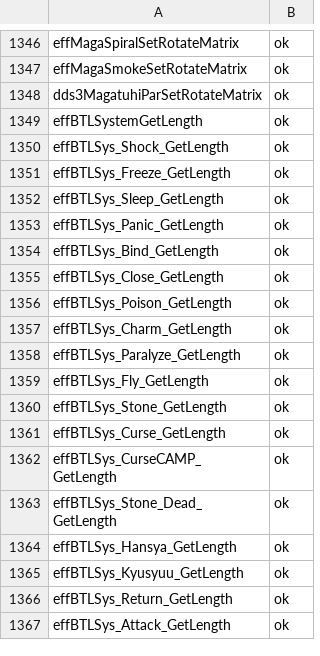
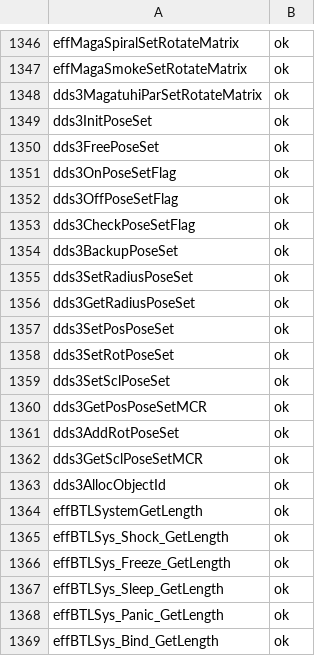
Before and after one commit to coregee/dds_recomp, a TSV file: nocturne/reference/verification/chronicle.tsv, drawn as a sheet; only a part is shown, gaps mark what is left out; the shorter side is filled out with more unchanged rows.

```diff
--- a/nocturne/reference/verification/chronicle.tsv
+++ b/nocturne/reference/verification/chronicle.tsv
@@ -1348,2 +1348,17 @@ effMagaSmokeSetRotateMatrix	ok
 dds3MagatuhiParSetRotateMatrix	ok
+dds3InitPoseSet	ok
+dds3FreePoseSet	ok
+dds3OnPoseSetFlag	ok
+dds3OffPoseSetFlag	ok
+dds3CheckPoseSetFlag	ok
+dds3BackupPoseSet	ok
+dds3SetRadiusPoseSet	ok
+dds3GetRadiusPoseSet	ok
+dds3SetPosPoseSet	ok
+dds3SetRotPoseSet	ok
+dds3SetSclPoseSet	ok
+dds3GetPosPoseSetMCR	ok
+dds3AddRotPoseSet	ok
+dds3GetSclPoseSetMCR	ok
+dds3AllocObjectId	ok
 effBTLSystemGetLength	ok
```
Also changed, not shown: nocturne/reference/function-map.tsv, nocturne/reference/verification/hardtype.tsv, 14 other files.
